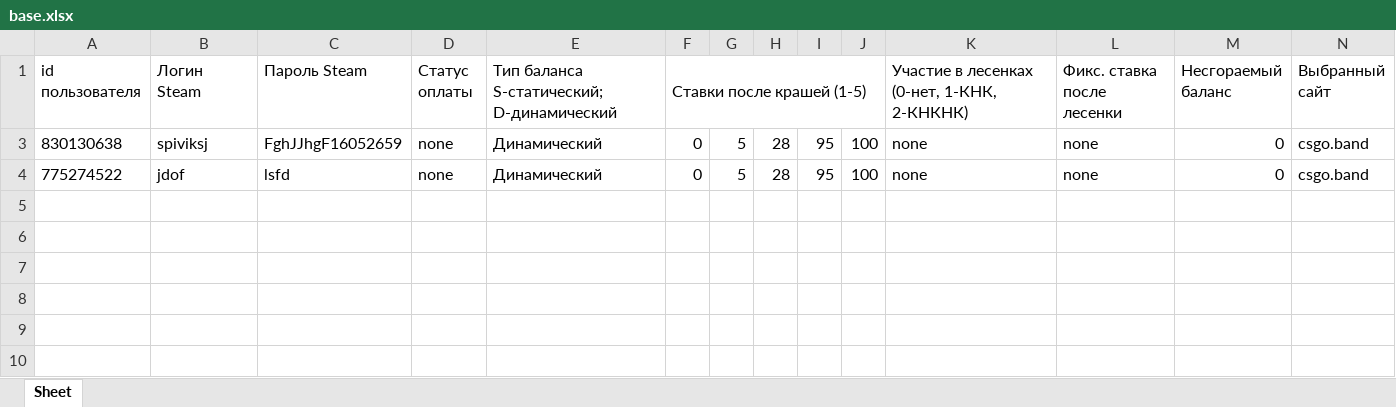
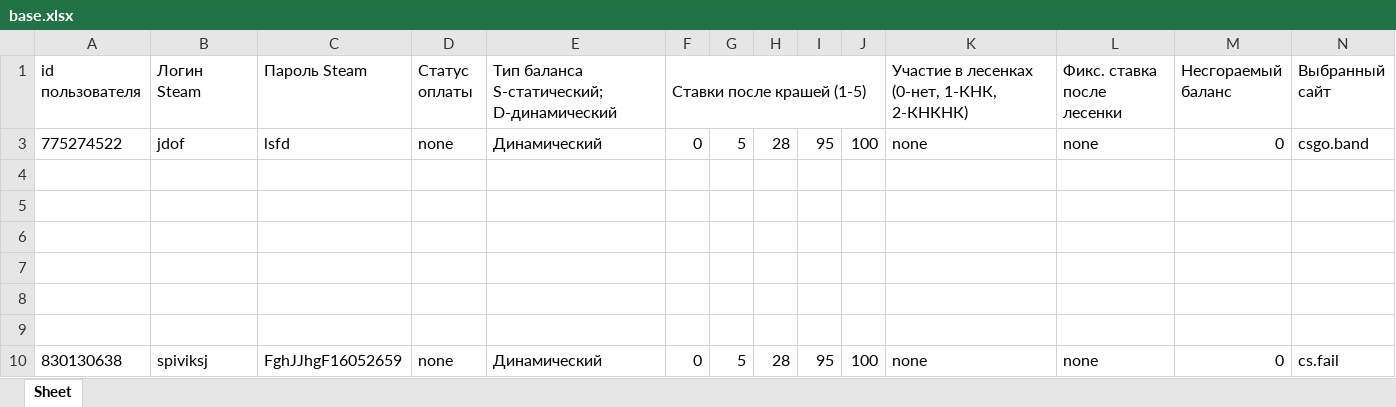
Before and after one commit to R-A-Z-R-Y-A-D/BOT, an Excel workbook: base.xlsx, sheet Sheet, drawn as a sheet; values as stored, in another font and other column widths than the file's, no borders; removed rows and columns are numbered as before the commit, all else as after; the diff names each change by its address in the sheet, - before the commit and + after, or states it on an @@ line.

```diff
--- a/base.xlsx (sheet Sheet)
+++ b/base.xlsx (sheet Sheet)
-row 3: 830130638 | spiviksj | FghJJhgF16052659 | none | Динамический | 0 | 5 | 28 | 95 | 100 | none | none | 0 | csgo.band
+row 4: (empty)
+row 5: (empty)
+row 6: (empty)
+row 7: (empty)
+row 8: (empty)
+row 9: (empty)
+row 10: 830130638 | spiviksj | FghJJhgF16052659 | none | Динамический | 0 | 5 | 28 | 95 | 100 | none | none | 0 | cs.fail
```
Also changed, not shown: 2 other files.
